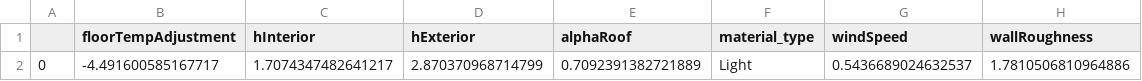
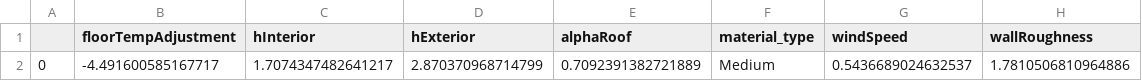
Before and after one commit to nbachand/graphBEM, a CSV file: resultsMC/inputs_temp.csv, drawn as a sheet.

```diff
--- a/resultsMC/inputs_temp.csv
+++ b/resultsMC/inputs_temp.csv
@@ -1,2 +1,2 @@
 ,floorTempAdjustment,hInterior,hExterior,alphaRoof,material_type,windSpeed,wallRoughness
-0,-4.491600585167717,1.7074347482641217,2.870370968714799,0.7092391382721889,Light,0.5436689024632537,1.7810506810964886
+0,-4.491600585167717,1.7074347482641217,2.870370968714799,0.7092391382721889,Medium,0.5436689024632537,1.7810506810964886
```
Also changed, not shown: resultsMC/outputs_temp.csv, 2 other files.
